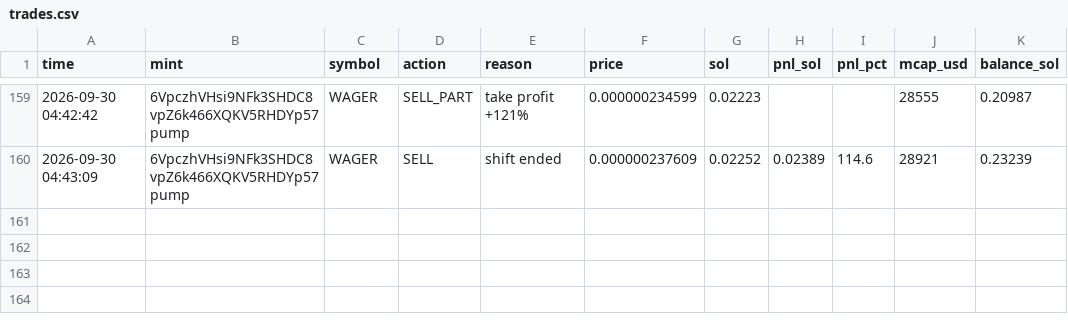
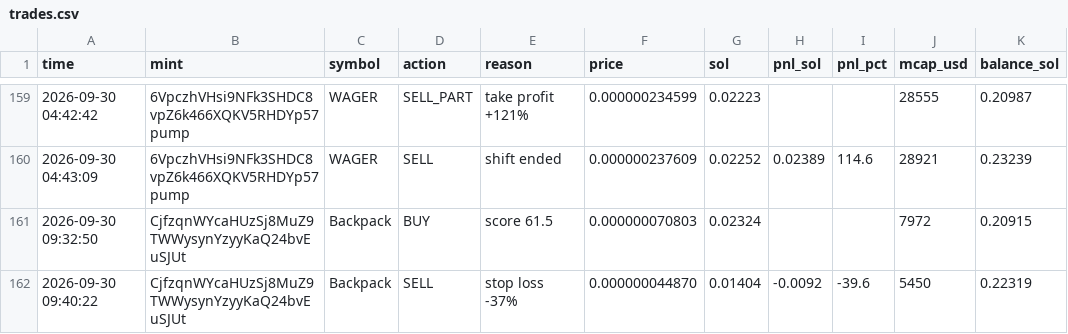
Before and after one commit to Avilliana/Pump-bot, a CSV file: logs/trades.csv, drawn as a sheet; only a part is shown, gaps mark what is left out.

```diff
--- a/logs/trades.csv
+++ b/logs/trades.csv
@@ -160 +160,3 @@ time,mint,symbol,action,reason,price,sol,pnl_sol,pnl_pct,mcap_usd,balance_sol
 2026-09-30 04:43:09,6VpczhVHsi9NFk3SHDC8vpZ6k466XQKV5RHDYp57pump,WAGER,SELL,shift ended,0.000000237609,0.02252,0.02389,114.6,28921,0.23239
+2026-09-30 09:32:50,CjfzqnWYcaHUzSj8MuZ9TWWysynYzyyKaQ24bvEuSJUt,Backpack,BUY,score 61.5,0.000000070803,0.02324,,,7972,0.20915
+2026-09-30 09:40:22,CjfzqnWYcaHUzSj8MuZ9TWWysynYzyyKaQ24bvEuSJUt,Backpack,SELL,stop loss -37%,0.000000044870,0.01404,-0.0092,-39.6,5450,0.22319
```
Also changed, not shown: logs/equity.csv, 3 other files.
